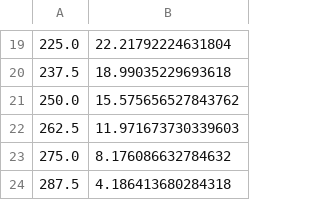
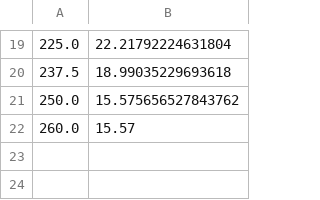
Before and after one commit to raptor8134/cocoon, a CSV file: profiles/4in_3to1_tanogive.csv, drawn as a sheet; only a part is shown, gaps mark what is left out.

```diff
--- a/profiles/4in_3to1_tanogive.csv
+++ b/profiles/4in_3to1_tanogive.csv
@@ -21,4 +21,2 @@
 250.0, 15.575656527843762
-262.5, 11.971673730339603
-275.0, 8.176086632784632
-287.5, 4.186413680284318
+260.0, 15.57
```
Also changed, not shown: 14 other files.
